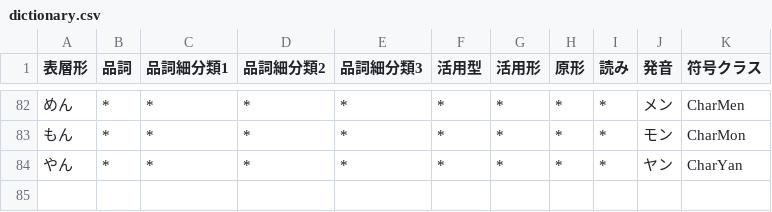
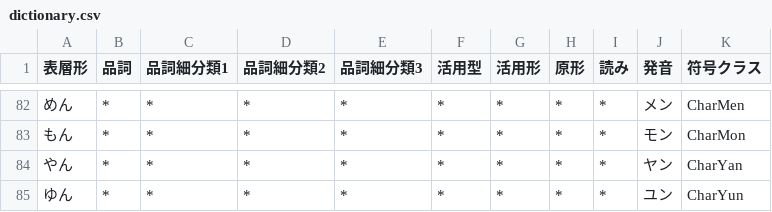
Before and after one commit to Wyess/text2shorthand, a CSV file: text2shorthand/shorthand/waseda/dictionary.csv, drawn as a sheet; only a part is shown, gaps mark what is left out.

Commit message:
Added CharYun

```diff
--- a/text2shorthand/shorthand/waseda/dictionary.csv
+++ b/text2shorthand/shorthand/waseda/dictionary.csv
@@ -84 +84,2 @@
 やん,*,*,*,*,*,*,*,*,ヤン,CharYan
+ゆん,*,*,*,*,*,*,*,*,ユン,CharYun
```
Also changed, not shown: 1 other file.
